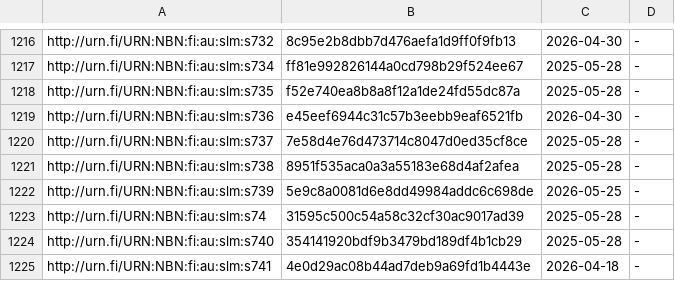
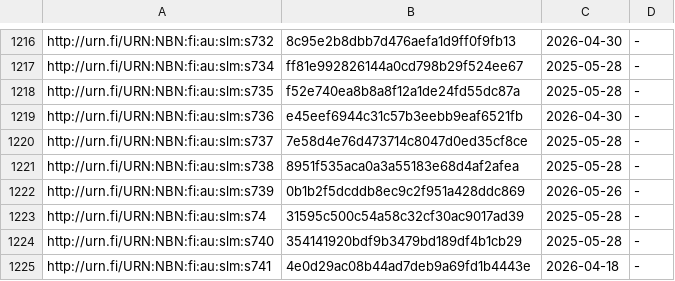
Before and after one commit to NatLibFi/Finto-data, a TSV file: vocabularies/slm/timestamps.tsv, drawn as a sheet; only a part is shown, gaps mark what is left out.

```diff
--- a/vocabularies/slm/timestamps.tsv
+++ b/vocabularies/slm/timestamps.tsv
@@ -1221,3 +1221,3 @@ http://urn.fi/URN:NBN:fi:au:slm:s737	7e58d4e76d473714c8047d0ed35cf8ce	2025-05-28
 http://urn.fi/URN:NBN:fi:au:slm:s738	8951f535aca0a3a55183e68d4af2afea	2025-05-28	-
-http://urn.fi/URN:NBN:fi:au:slm:s739	5e9c8a0081d6e8dd49984addc6c698de	2026-05-25	-
+http://urn.fi/URN:NBN:fi:au:slm:s739	0b1b2f5dcddb8ec9c2f951a428ddc869	2026-05-26	-
 http://urn.fi/URN:NBN:fi:au:slm:s74	31595c500c54a58c32cf30ac9017ad39	2025-05-28	-
```
Also changed, not shown: 1 other file.
